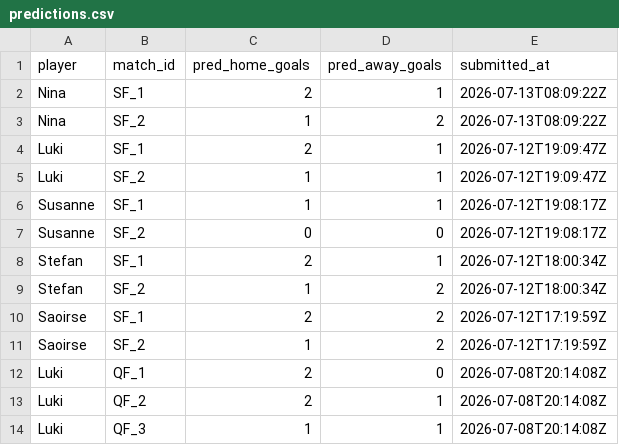
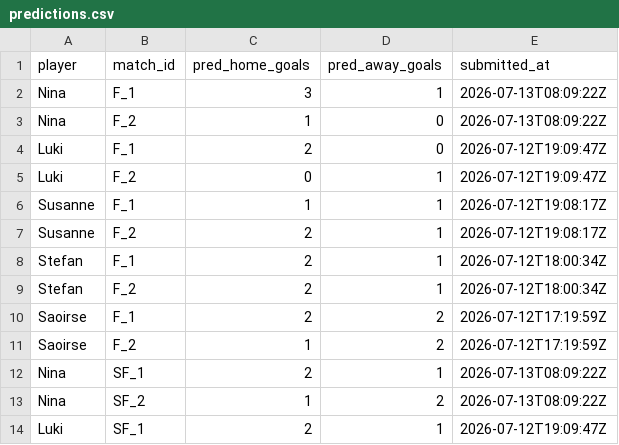
Before and after one commit to ninibini99/worldcup-betting-game, a CSV file: data/predictions.csv, drawn as a sheet; only a part is shown; the shorter side is filled out with more unchanged rows.

Commit message:
Update predictions.csv

```diff
--- a/data/predictions.csv
+++ b/data/predictions.csv
@@ -1,2 +1,12 @@
 player,match_id,pred_home_goals,pred_away_goals,submitted_at
+Nina,F_1,3,1,2026-07-13T08:09:22Z
+Nina,F_2,1,0,2026-07-13T08:09:22Z
+Luki,F_1,2,0,2026-07-12T19:09:47Z
+Luki,F_2,0,1,2026-07-12T19:09:47Z
+Susanne,F_1,1,1,2026-07-12T19:08:17Z
+Susanne,F_2,2,1,2026-07-12T19:08:17Z
+Stefan,F_1,2,1,2026-07-12T18:00:34Z
+Stefan,F_2,2,1,2026-07-12T18:00:34Z
+Saoirse,F_1,2,2,2026-07-12T17:19:59Z
+Saoirse,F_2,1,2,2026-07-12T17:19:59Z
 Nina,SF_1,2,1,2026-07-13T08:09:22Z
```
